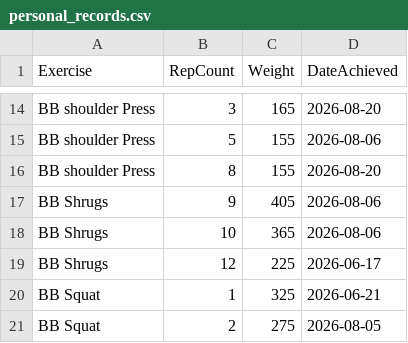
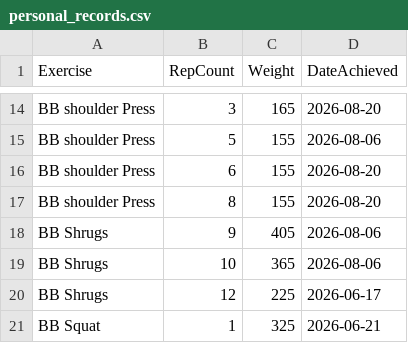
Before and after one commit to auckiefenstermacher19-cmd/Workout-Tracker-v2, a CSV file: personal_records.csv, drawn as a sheet; only a part is shown, gaps mark what is left out; the shorter side is filled out with more unchanged rows; the diff names each change by its address in the sheet, - before the commit and + after, or states it on an @@ line.

Commit message:
Update personal records — 2026-08-20

```diff
--- a/personal_records.csv
+++ b/personal_records.csv
+row 16: BB shoulder Press | 6 | 155 | 2026-08-20
```
